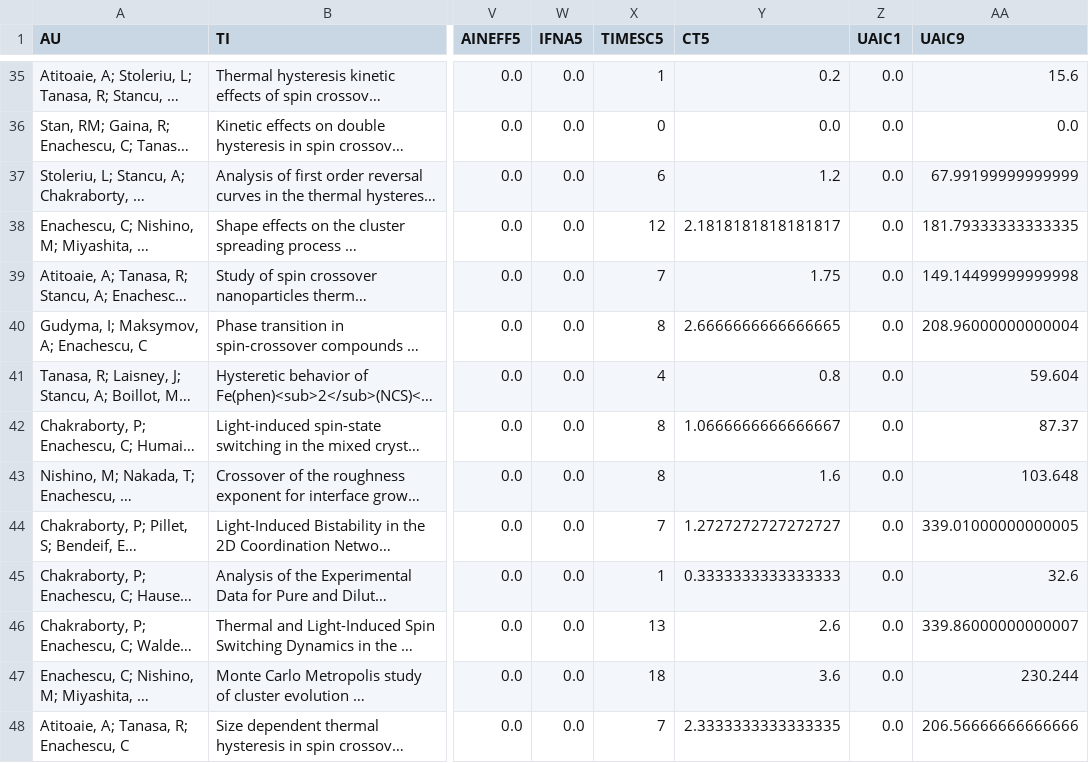
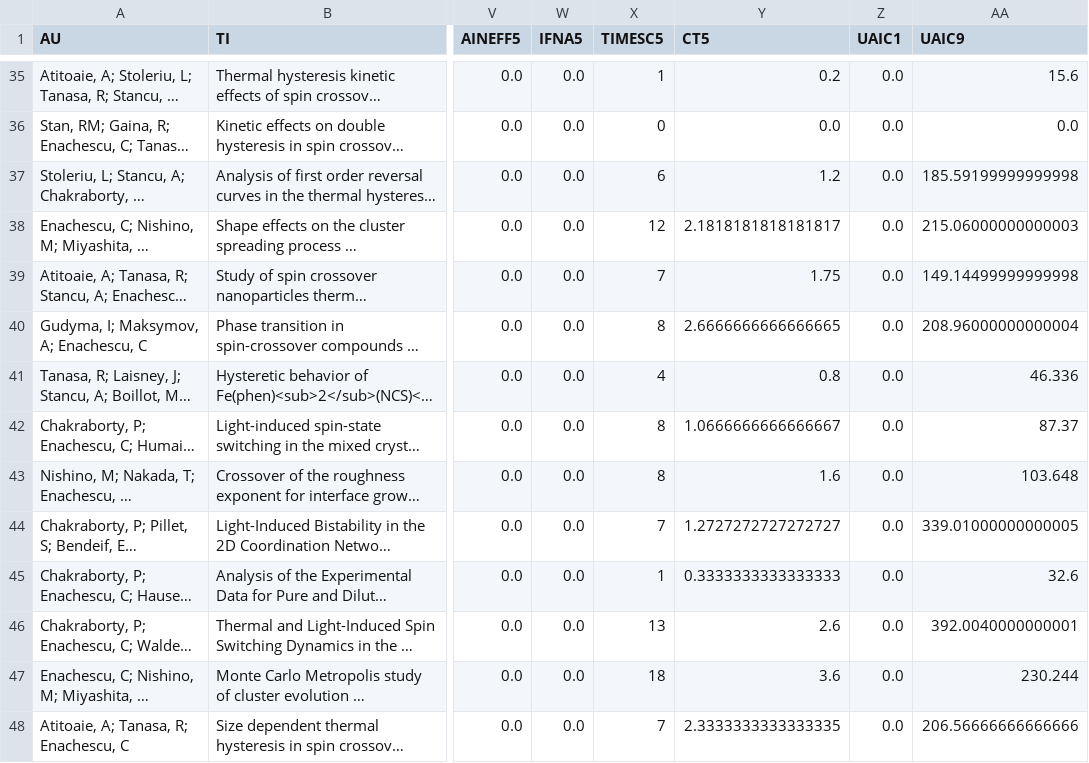
Before and after one commit to LaurentiuStoleriu/julia, a CSV file: ISI/CE_JL_MINE_test.csv, drawn as a sheet; only a part is shown, gaps mark what is left out; long unchanged cells end in …; the diff covers the shown part only; the diff names each change by its address in the sheet, - before the commit and + after, or states it on an @@ line.

```diff
--- a/ISI/CE_JL_MINE_test.csv
+++ b/ISI/CE_JL_MINE_test.csv
-AA37 (UAIC9): 67.99199999999999
+AA37 (UAIC9): 185.59199999999998
-AA38 (UAIC9): 181.79333333333335
+AA38 (UAIC9): 215.06000000000003
-AA41 (UAIC9): 59.604
+AA41 (UAIC9): 46.336
-AA46 (UAIC9): 339.86000000000007
+AA46 (UAIC9): 392.0040000000001
```
Also changed, not shown: 50 edited cells elsewhere in this file, 8 other files.
